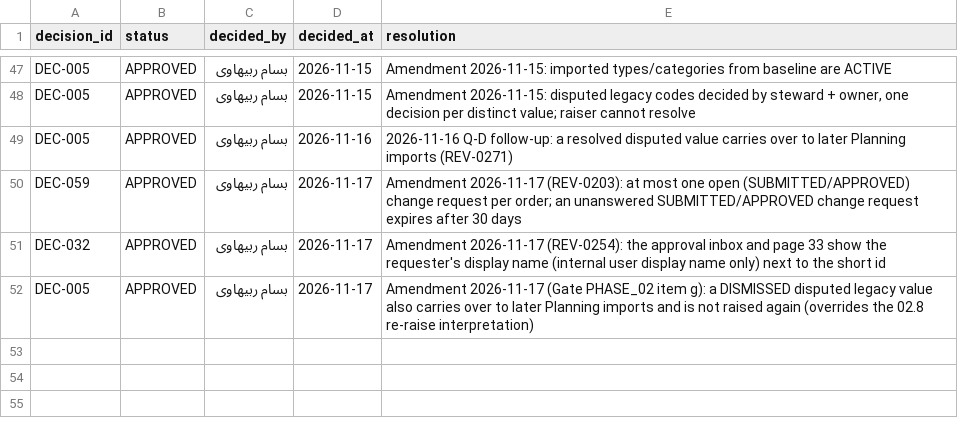
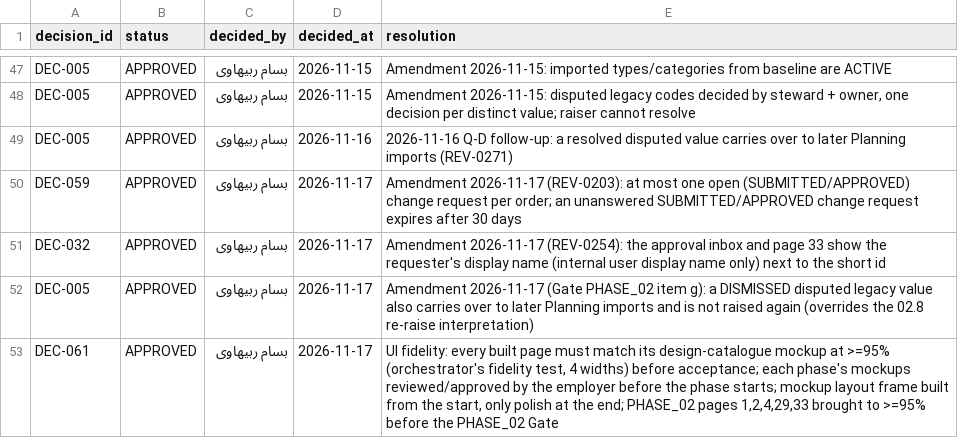
Before and after one commit to bassamrabihavi/aleekhan-erp, a CSV file: control/decisions/DECISION_LOG.csv, drawn as a sheet; only a part is shown, gaps mark what is left out.

```diff
--- a/control/decisions/DECISION_LOG.csv
+++ b/control/decisions/DECISION_LOG.csv
@@ -52 +52,2 @@ DEC-032,APPROVED,بسام ربیهاوی,2026-11-17,Amendment 2026-11-17 (REV-02
 DEC-005,APPROVED,بسام ربیهاوی,2026-11-17,Amendment 2026-11-17 (Gate PHASE_02 item g): a DISMISSED disputed legacy value also carries over to later Planning imports and is not raised again (overrides the 02.8 re-raise interpretation)
+DEC-061,APPROVED,بسام ربیهاوی,2026-11-17,"UI fidelity: every built page must match its design-catalogue mockup at >=95% (orchestrator's fidelity test, 4 widths) before acceptance; each phase's mockups reviewed/approved by the employer before the phase starts; mockup layout frame built from the start, only polish at the end; PHASE_02 pages 1,2,4,29,33 brought to >=95% before the PHASE_02 Gate"
```
Also changed, not shown: control/decisions/DECISIONS_ADDENDUM.csv, 4 other files.
